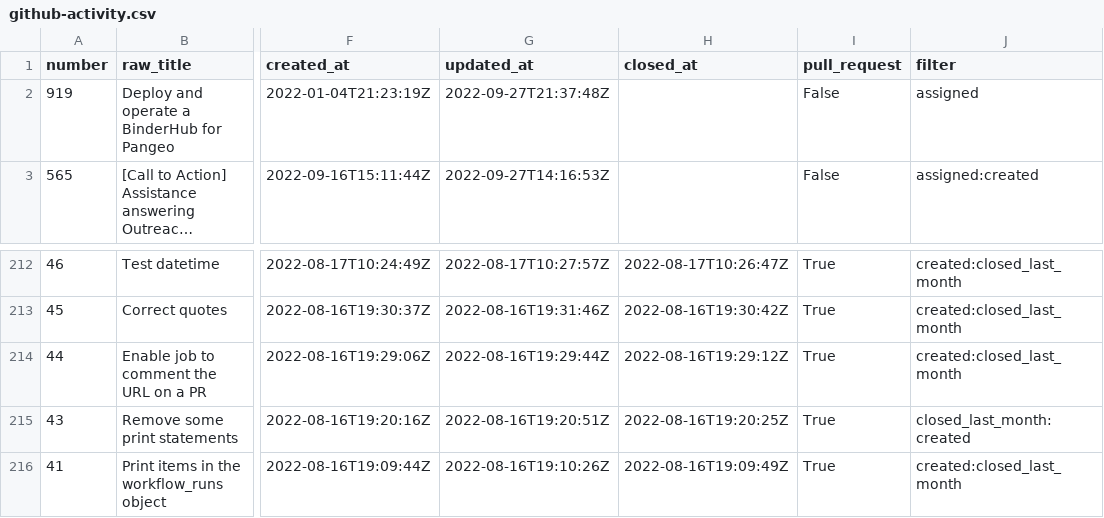
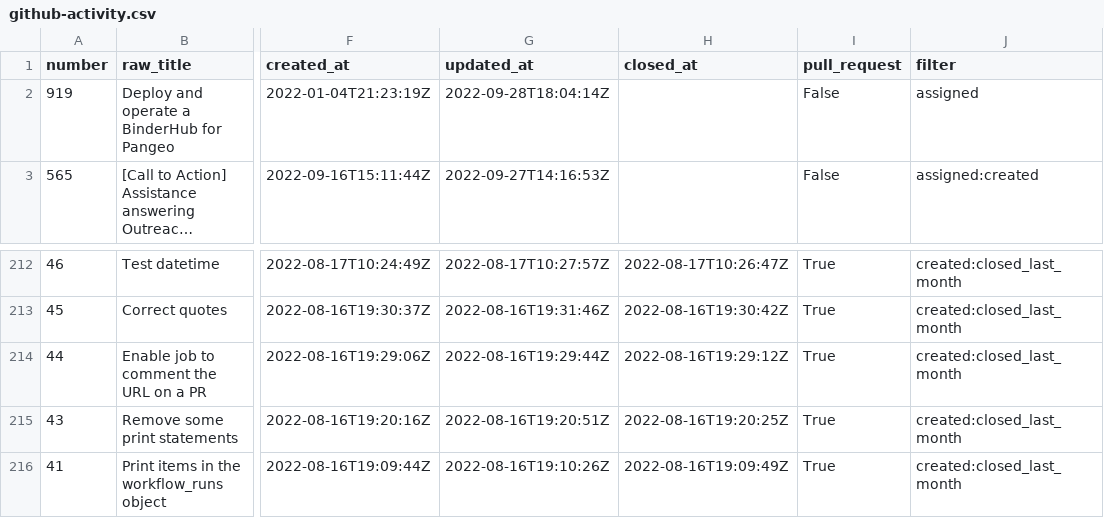
Before and after one commit to sgibson91/github-activity-dashboard, a CSV file: github-activity.csv, drawn as a sheet; only a part is shown, gaps mark what is left out; long unchanged cells end in …; the diff covers the shown part only; the diff names each change by its address in the sheet, - before the commit and + after, or states it on an @@ line.

```diff
--- a/github-activity.csv
+++ b/github-activity.csv
-G2 (updated_at): 2022-09-27T21:37:48Z
+G2 (updated_at): 2022-09-28T18:04:14Z
-J215 (filter): closed_last_month:created
+J215 (filter): created:closed_last_month
```
Also changed, not shown: 4 moved rows and 53 edited cells elsewhere in this file.
